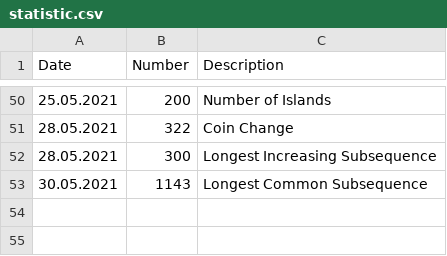
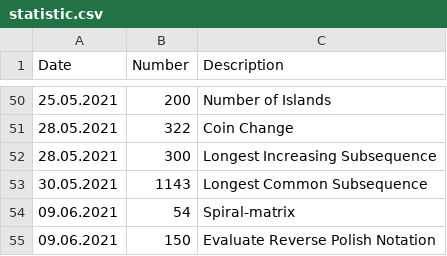
Before and after one commit to s3141p/Playground-js, a CSV file: leetcode/statistic.csv, drawn as a sheet; only a part is shown, gaps mark what is left out; the diff names each change by its address in the sheet, - before the commit and + after, or states it on an @@ line.

```diff
--- a/leetcode/statistic.csv
+++ b/leetcode/statistic.csv
+row 54: 09.06.2021 | 54 | Spiral-matrix
+row 55: 09.06.2021 | 150 | Evaluate Reverse Polish Notation
```
Also changed, not shown: leetcode/top75_leetcode.csv, 4 other files.
